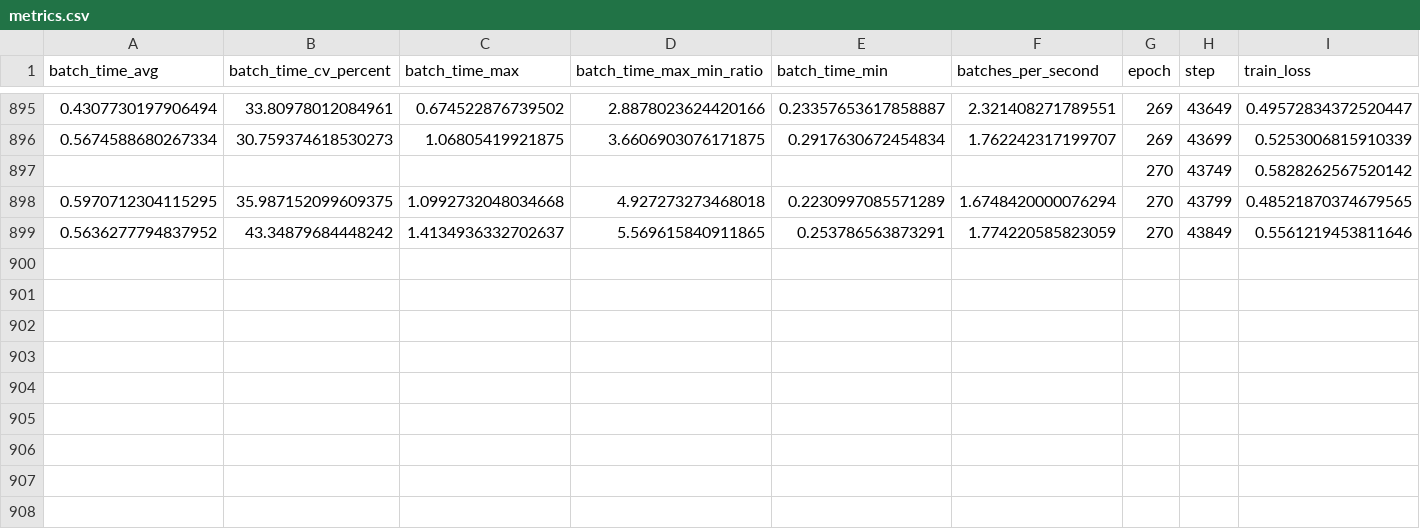
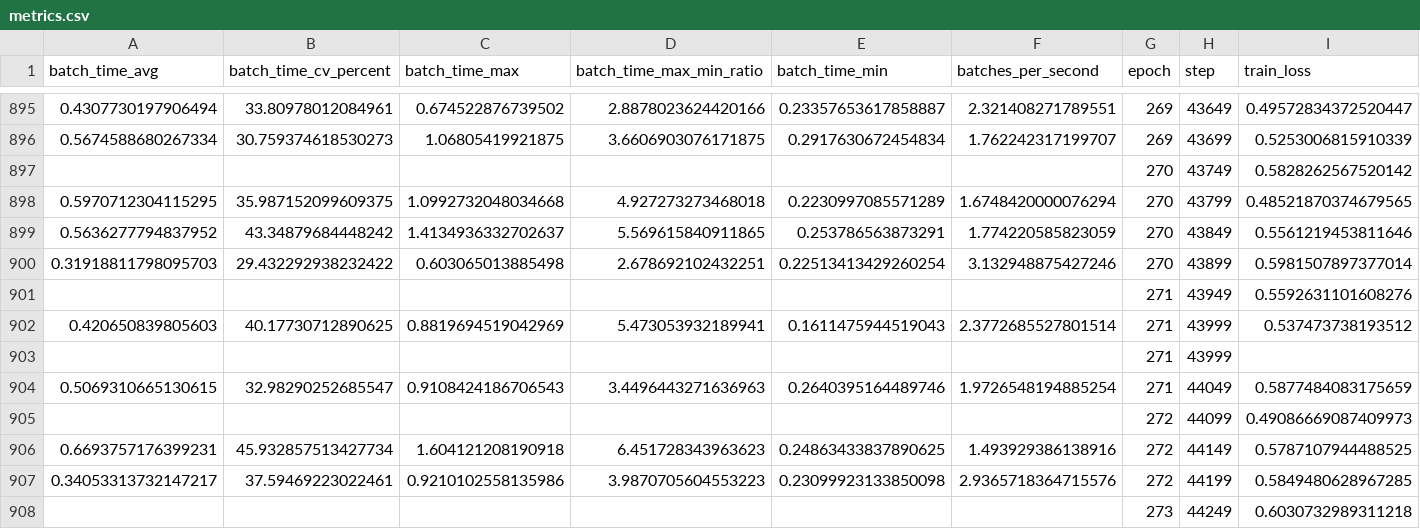
Before and after one commit to Fanchuana/VirtualCell, a CSV file: experiment/newdata_vae_02_05/model_output/vae_MMD_lr001/fewshot_k562/version_0/metrics.csv, drawn as a sheet; only a part is shown, gaps mark what is left out; rows hold the shown columns only; the diff names each change by its address in the sheet, - before the commit and + after, or states it on an @@ line.

```diff
--- a/experiment/newdata_vae_02_05/model_output/vae_MMD_lr001/fewshot_k562/version_0/metrics.csv
+++ b/experiment/newdata_vae_02_05/model_output/vae_MMD_lr001/fewshot_k562/version_0/metrics.csv
+row 900: 0.31918811798095703 | 29.432292938232422 | 0.603065013885498 | 2.678692102432251 | 0.22513413429260254 | 3.132948875427246 | 270 | 43899 | 0.5981507897377014
+row 901:  |  |  |  |  |  | 271 | 43949 | 0.5592631101608276
+row 902: 0.420650839805603 | 40.17730712890625 | 0.8819694519042969 | 5.473053932189941 | 0.1611475944519043 | 2.3772685527801514 | 271 | 43999 | 0.537473738193512
+row 903:  |  |  |  |  |  | 271 | 43999
+row 904: 0.5069310665130615 | 32.98290252685547 | 0.9108424186706543 | 3.4496443271636963 | 0.2640395164489746 | 1.9726548194885254 | 271 | 44049 | 0.5877484083175659
+row 905:  |  |  |  |  |  | 272 | 44099 | 0.49086669087409973
+row 906: 0.6693757176399231 | 45.932857513427734 | 1.604121208190918 | 6.451728343963623 | 0.24863433837890625 | 1.493929386138916 | 272 | 44149 | 0.5787107944488525
+row 907: 0.34053313732147217 | 37.59469223022461 | 0.9210102558135986 | 3.9870705604553223 | 0.23099923133850098 | 2.9365718364715576 | 272 | 44199 | 0.5849480628967285
+row 908:  |  |  |  |  |  | 273 | 44249 | 0.6030732989311218
```
Also changed, not shown: experiment/newdata_vae_02_05/model_output/vae_MMD_lr001/fewshot_jurkat/version_0/metrics.csv, experiment/newdata_vae_02_05/model_output/vae_MMD_lr001/fewshot_rpe1/version_0/metrics.csv, 14 other files.
